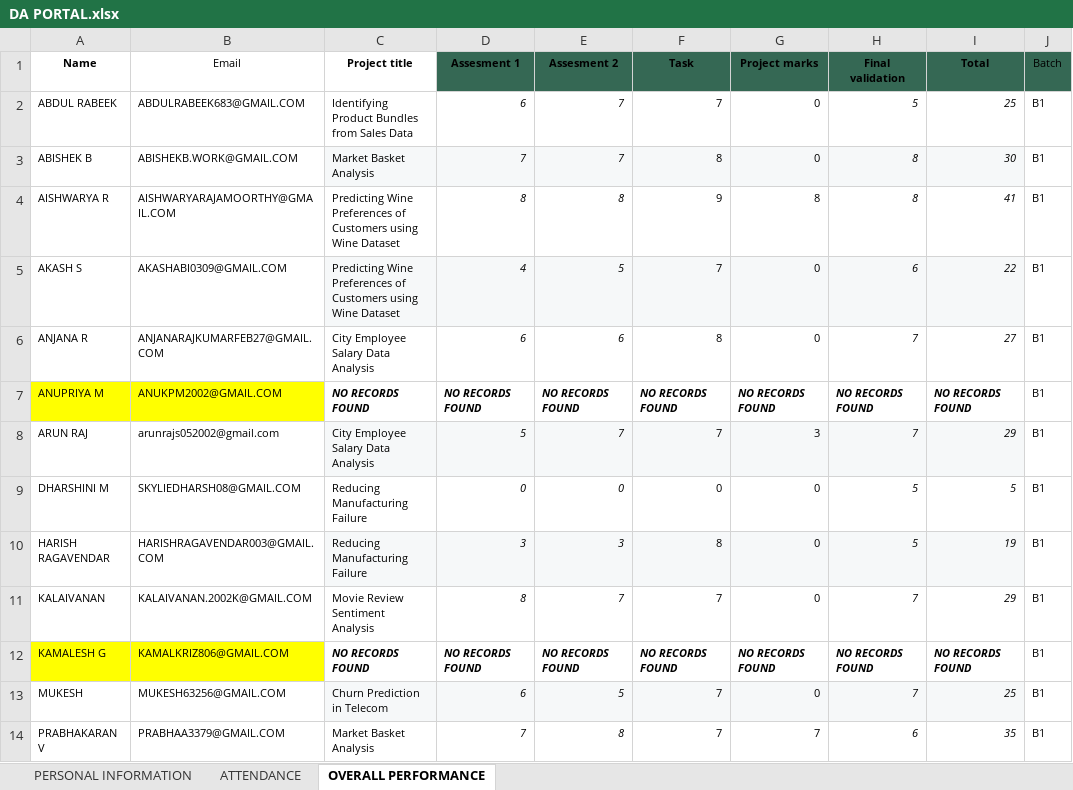
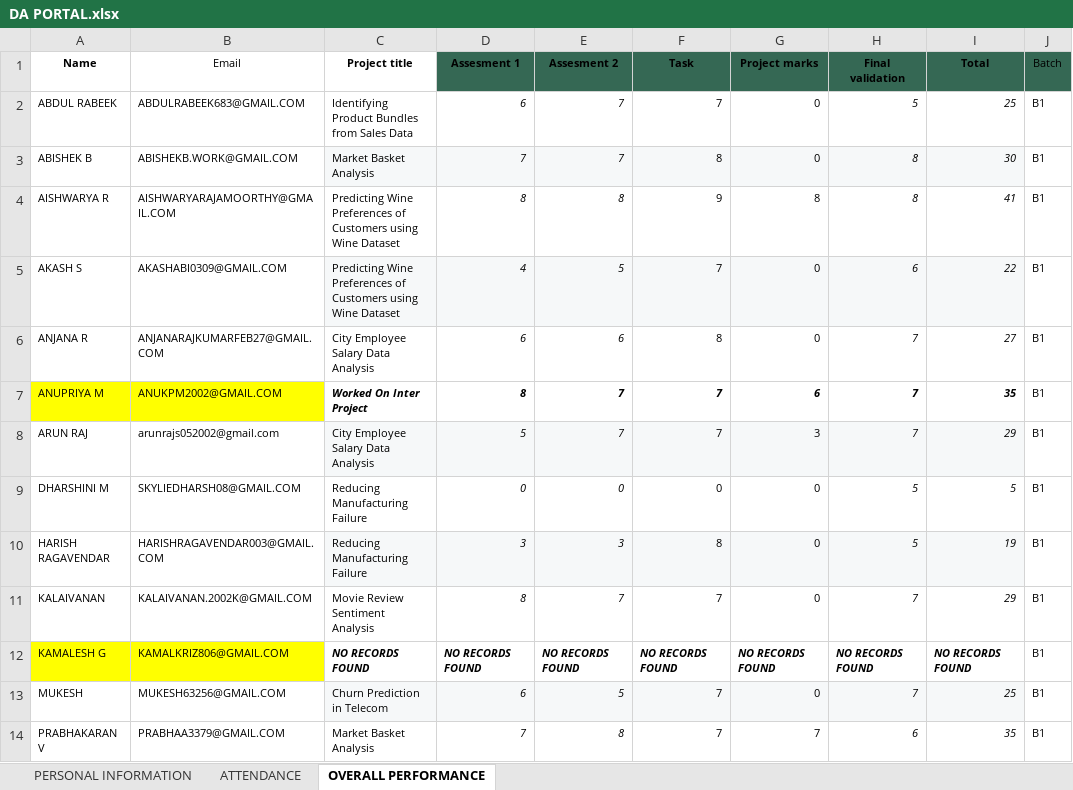
Before and after one commit to vcodezindia/Portal, an Excel workbook: DA PORTAL.xlsx, sheet OVERALL PERFORMANCE, drawn as a sheet; only a part is shown; values as stored, in another font and other column widths than the file's, no borders; the diff names each change by its address in the sheet, - before the commit and + after, or states it on an @@ line.

Commit message:
Add files via upload

```diff
--- a/DA PORTAL.xlsx (sheet OVERALL PERFORMANCE)
+++ b/DA PORTAL.xlsx (sheet OVERALL PERFORMANCE)
-C7 (Project title): NO RECORDS FOUND
+C7 (Project title): Worked On Inter Project
-D7 (Assesment 1): NO RECORDS FOUND
+D7 (Assesment 1): 8
-E7 (Assesment 2): NO RECORDS FOUND
+E7 (Assesment 2): 7
-F7 (Task): NO RECORDS FOUND
+F7 (Task): 7
-G7 (Project marks): NO RECORDS FOUND
+G7 (Project marks): 6
-H7 (Final validation): NO RECORDS FOUND
+H7 (Final validation): 7
-I7 (Total): NO RECORDS FOUND
+I7 (Total): 35
```
